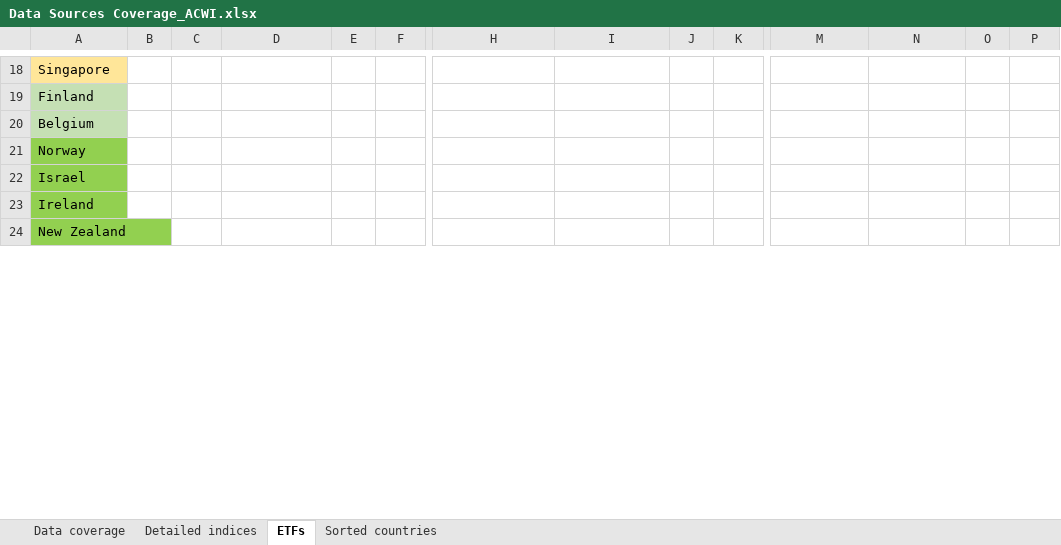
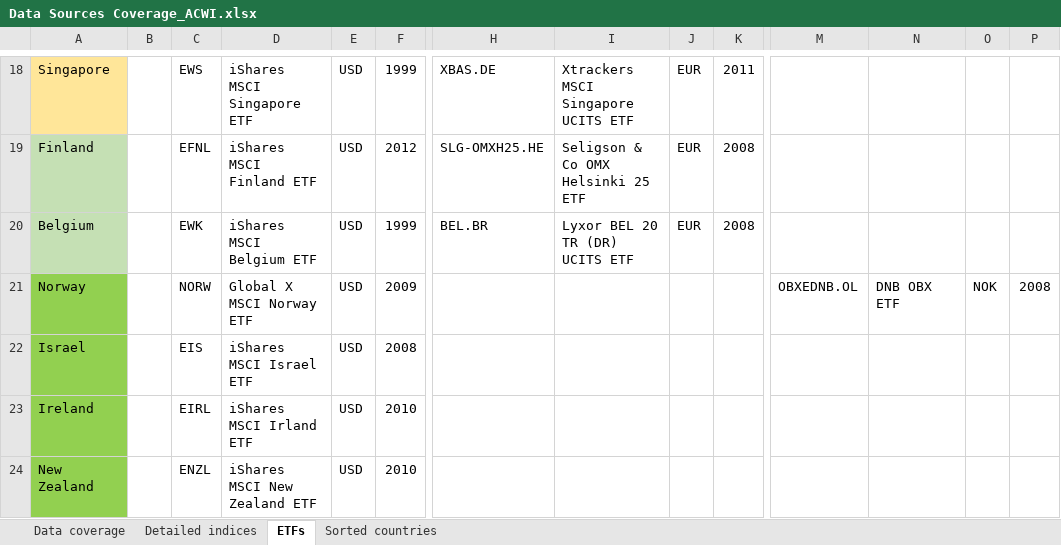
Before and after one commit to lharazin/TFM, an Excel workbook: Data/Data Sources Coverage_ACWI.xlsx, sheet ETFs, drawn as a sheet; only a part is shown, gaps mark what is left out; values as stored, in another font and other column widths than the file's, no borders; the diff covers the shown part only; the diff names each change by its address in the sheet, - before the commit and + after, or states it on an @@ line.

```diff
--- a/Data/Data Sources Coverage_ACWI.xlsx (sheet ETFs)
+++ b/Data/Data Sources Coverage_ACWI.xlsx (sheet ETFs)
-C18: (empty)
+C18: EWS
-D18: (empty)
+D18: iShares MSCI Singapore ETF
-E18:E24: (empty)
+E18:E24: USD
-F18: (empty)
+F18: 1999
-H18: (empty)
+H18: XBAS.DE
-I18: (empty)
+I18: Xtrackers MSCI Singapore UCITS ETF
-J18:J20: (empty)
+J18:J20: EUR
-K18: (empty)
+K18: 2011
-C19: (empty)
+C19: EFNL
-D19: (empty)
+D19: iShares MSCI Finland ETF
-F19: (empty)
+F19: 2012
-H19: (empty)
+H19: SLG-OMXH25.HE
-I19: (empty)
+I19: Seligson & Co OMX Helsinki 25 ETF
-K19:K20: (empty)
+K19:K20: 2008
-C20: (empty)
+C20: EWK
-D20: (empty)
+D20: iShares MSCI Belgium ETF
-F20: (empty)
+F20: 1999
-H20: (empty)
+H20: BEL.BR
-I20: (empty)
+I20: Lyxor BEL 20 TR (DR) UCITS ETF
-C21: (empty)
+C21: NORW
-D21: (empty)
+D21: Global X MSCI Norway ETF
-F21: (empty)
+F21: 2009
-M21: (empty)
+M21: OBXEDNB.OL
-N21: (empty)
+N21: DNB OBX ETF
-O21: (empty)
+O21: NOK
-P21: (empty)
+P21: 2008
-C22: (empty)
+C22: EIS
-D22: (empty)
+D22: iShares MSCI Israel ETF
-F22: (empty)
+F22: 2008
-C23: (empty)
+C23: EIRL
-D23: (empty)
+D23: iShares MSCI Irland ETF
-F23:F24: (empty)
+F23:F24: 2010
-C24: (empty)
+C24: ENZL
-D24: (empty)
+D24: iShares MSCI New Zealand ETF
```
Also changed, not shown: 66 edited cells and cell formats elsewhere in this sheet, 1 other file.
